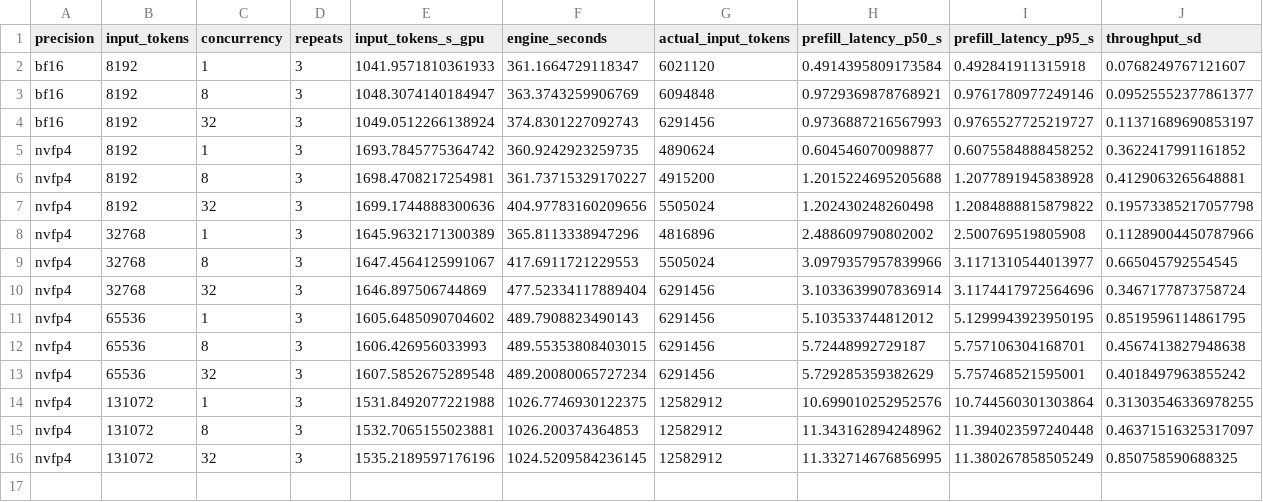
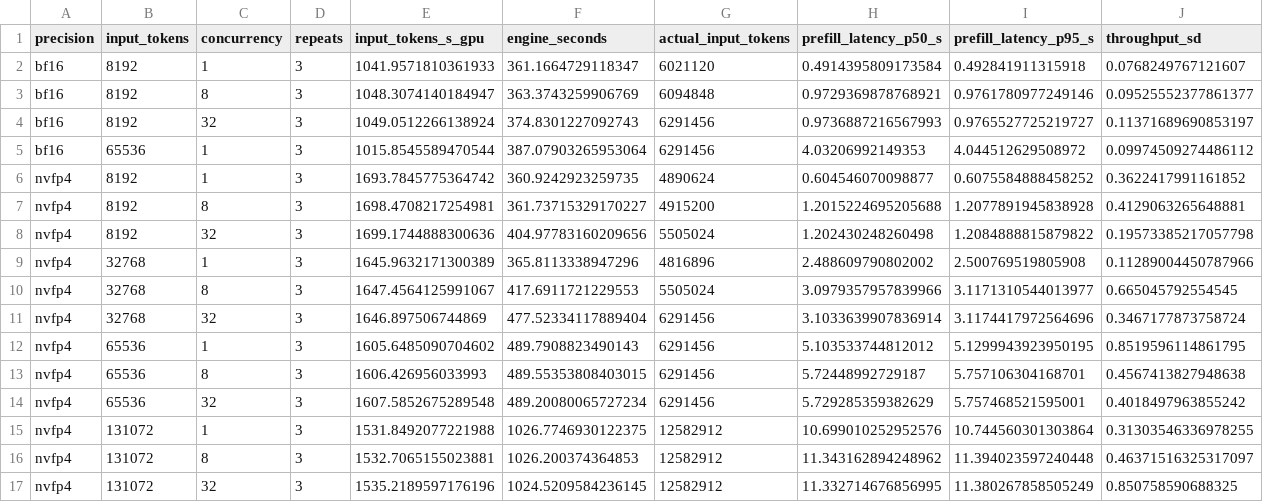
Before and after one commit to zhiyuanhubj/agent-benchmark-evals-20261019, a CSV file: evidence/muse_decode_perf_20261029/prefill_points.csv, drawn as a sheet; only a part is shown; rows hold the shown columns only; the diff names each change by its address in the sheet, - before the commit and + after, or states it on an @@ line.

```diff
--- a/evidence/muse_decode_perf_20261029/prefill_points.csv
+++ b/evidence/muse_decode_perf_20261029/prefill_points.csv
+row 5: bf16 | 65536 | 1 | 3 | 1015.8545589470544 | 387.07903265953064 | 6291456 | 4.03206992149353 | 4.044512629508972 | 0.09974509274486112
```
Also changed, not shown: evidence/muse_decode_perf_20261029/prefill_rounds.csv, 21 other files.
